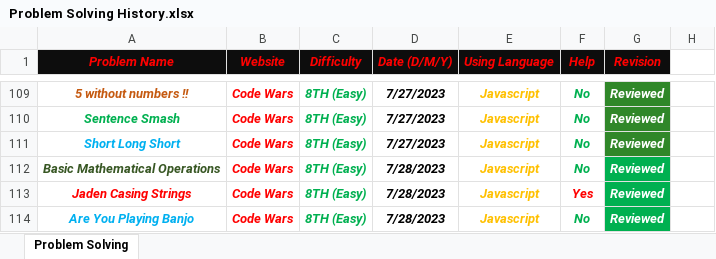
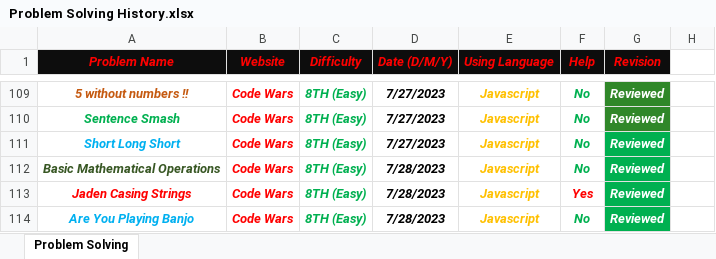
Before and after one commit to Marawan-Saqr/Problem-Solving, an Excel workbook: Problem Solving History.xlsx, sheet Problem Solving, drawn as a sheet; only a part is shown, gaps mark what is left out; values as stored, in another font and other column widths than the file's, no borders; the diff names each change by its address in the sheet, - before the commit and + after, or states it on an @@ line.

Commit message:
08/07/2025

```diff
--- a/Problem Solving History.xlsx (sheet Problem Solving)
+++ b/Problem Solving History.xlsx (sheet Problem Solving)
-G111 fill: #308729
+G111 fill: #00B050
```
